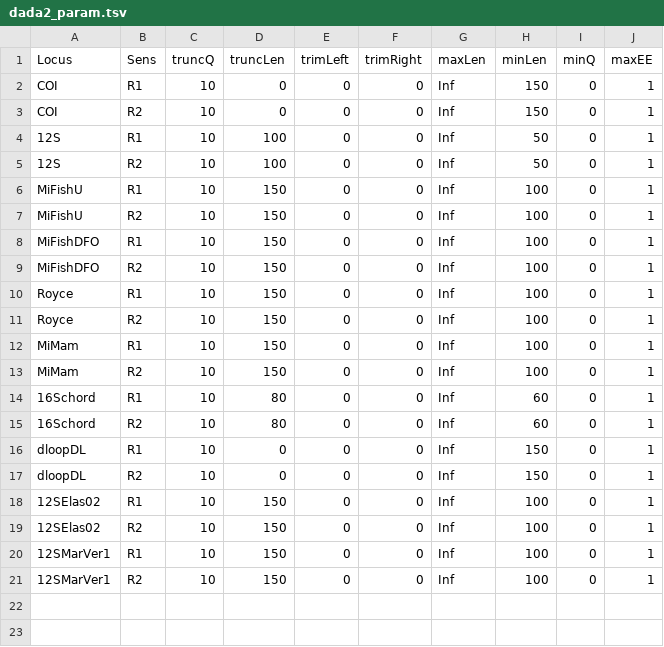
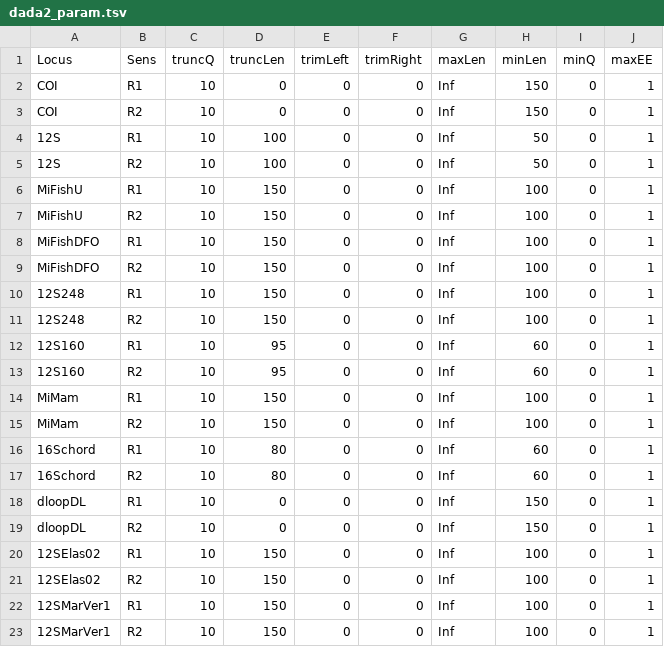
Before and after one commit to GenomicsMLI-DFO/MLI_metabar_pipeline, a TSV file: 01_Code/Parameters/dada2_param.tsv, drawn as a sheet.

Commit message:
Add 12S160 and 12S248 parameters

```diff
--- a/01_Code/Parameters/dada2_param.tsv
+++ b/01_Code/Parameters/dada2_param.tsv
@@ -9,4 +9,6 @@ MiFishDFO	R1	10	150	0	0	Inf	100	0	1
 MiFishDFO	R2	10	150	0	0	Inf	100	0	1
-Royce	R1	10	150	0	0	Inf	100	0	1
-Royce	R2	10	150	0	0	Inf	100	0	1
+12S248	R1	10	150	0	0	Inf	100	0	1
+12S248	R2	10	150	0	0	Inf	100	0	1
+12S160	R1	10	95	0	0	Inf	60	0	1
+12S160	R2	10	95	0	0	Inf	60	0	1
 MiMam	R1	10	150	0	0	Inf	100	0	1
```
